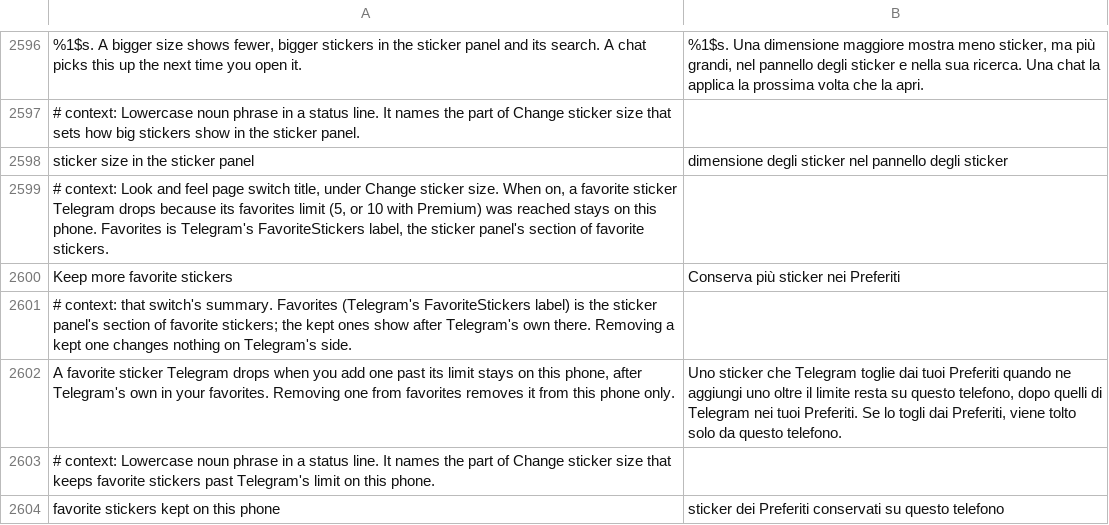
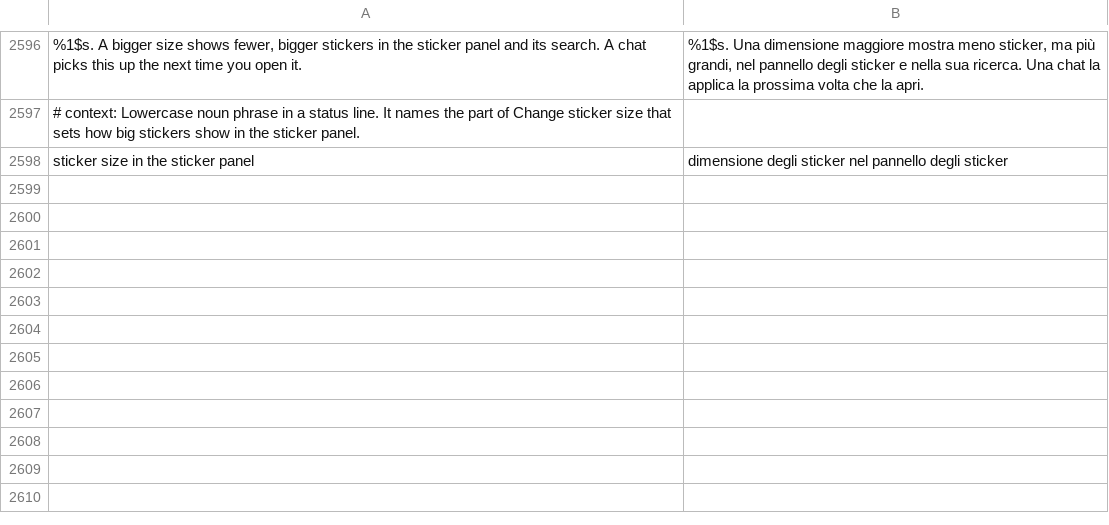
Before and after one commit to SysAdminDoc/HushTelegram, a TSV file: extensions/shared/library/src/main/l10n/it.tsv, drawn as a sheet; only a part is shown, gaps mark what is left out; the diff names each change by its address in the sheet, - before the commit and + after, or states it on an @@ line.

```diff
--- a/extensions/shared/library/src/main/l10n/it.tsv
+++ b/extensions/shared/library/src/main/l10n/it.tsv
-row 2599: # context: Look and feel page switch title, under Change sticker size. When on, a favorite sticker Telegram drops because its favorites limit (5, or 10 with Premium) was reached stays on this phone. Favorites is Telegram's FavoriteStickers label, the sticker panel's section of favorite stickers.
-row 2600: Keep more favorite stickers | Conserva più sticker nei Preferiti
-row 2601: # context: that switch's summary. Favorites (Telegram's FavoriteStickers label) is the sticker panel's section of favorite stickers; the kept ones show after Telegram's own there. Removing a kept one changes nothing on Telegram's side.
-row 2602: A favorite sticker Telegram drops when you add one past its limit stays on this phone, after Telegram's own in your favorites. Removing one from favorites removes it from this phone only. | Uno sticker che Telegram toglie dai tuoi Preferiti quando ne aggiungi uno oltre il limite resta su questo telefono, dopo quelli di Telegram nei tuoi Preferiti. Se lo togli dai Preferiti, viene tolto solo da questo telefono.
-row 2603: # context: Lowercase noun phrase in a status line. It names the part of Change sticker size that keeps favorite stickers past Telegram's limit on this phone.
-row 2604: favorite stickers kept on this phone | sticker dei Preferiti conservati su questo telefono
```
Also changed, not shown: extensions/shared/library/src/main/l10n/bg.tsv, extensions/shared/library/src/main/l10n/de.tsv, 25 other files.
